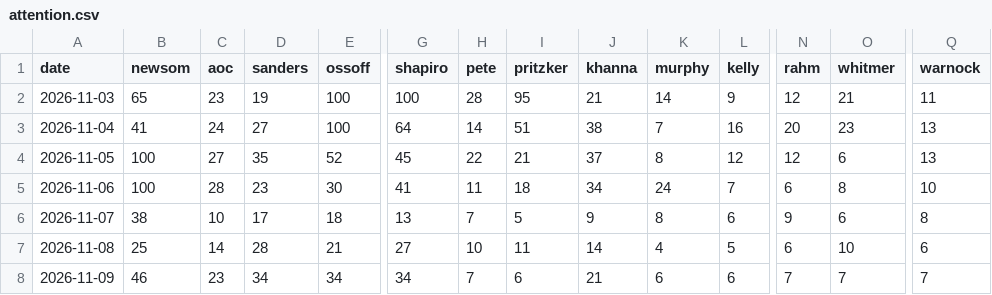
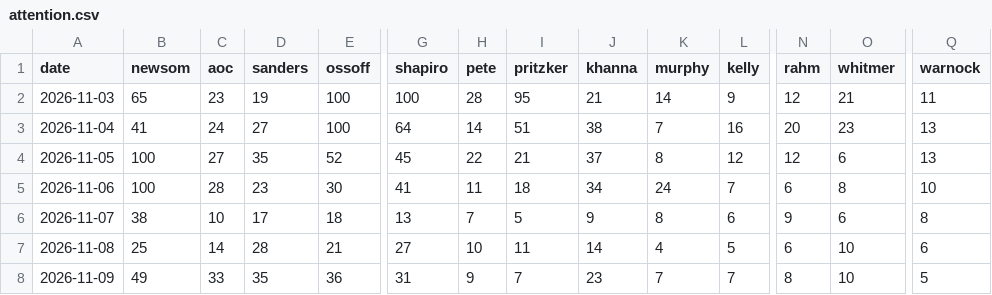
Before and after one commit to driscollglobe/2028-machine, a CSV file: attention.csv, drawn as a sheet; only a part is shown, gaps mark what is left out; the diff covers the shown part only; the diff names each change by its address in the sheet, - before the commit and + after, or states it on an @@ line.

```diff
--- a/attention.csv
+++ b/attention.csv
-B8 (newsom): 46
+B8 (newsom): 49
-C8 (aoc): 23
+C8 (aoc): 33
-D8 (sanders): 34
+D8 (sanders): 35
-E8 (ossoff): 34
+E8 (ossoff): 36
-G8 (shapiro): 34
+G8 (shapiro): 31
-H8 (pete): 7
+H8 (pete): 9
-I8 (pritzker): 6
+I8 (pritzker): 7
-J8 (khanna): 21
+J8 (khanna): 23
-K8 (murphy): 6
+K8 (murphy): 7
-L8 (kelly): 6
+L8 (kelly): 7
-N8 (rahm): 7
+N8 (rahm): 8
-O8 (whitmer): 7
+O8 (whitmer): 10
-Q8 (warnock): 7
+Q8 (warnock): 5
```
Also changed, not shown: 4 edited cells elsewhere in this file, history.csv, 31 other files.
